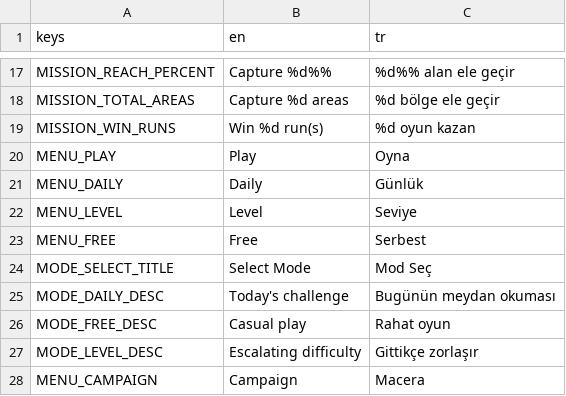
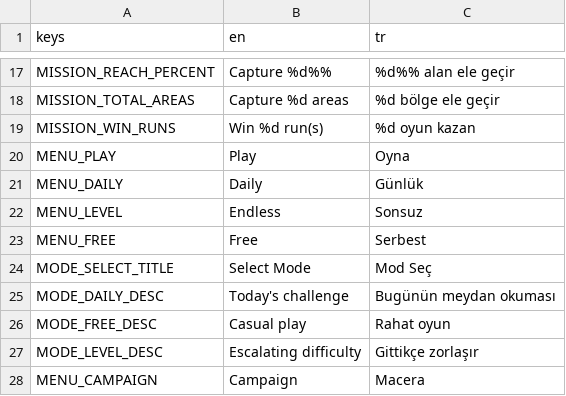
Before and after one commit to tugrahek/nospace_arena, a CSV file: locale/translations.csv, drawn as a sheet; only a part is shown, gaps mark what is left out.

```diff
--- a/locale/translations.csv
+++ b/locale/translations.csv
@@ -21,3 +21,3 @@ MENU_PLAY,Play,Oyna
 MENU_DAILY,Daily,Günlük
-MENU_LEVEL,Level,Seviye
+MENU_LEVEL,Endless,Sonsuz
 MENU_FREE,Free,Serbest
```
Also changed, not shown: 10 other files.
